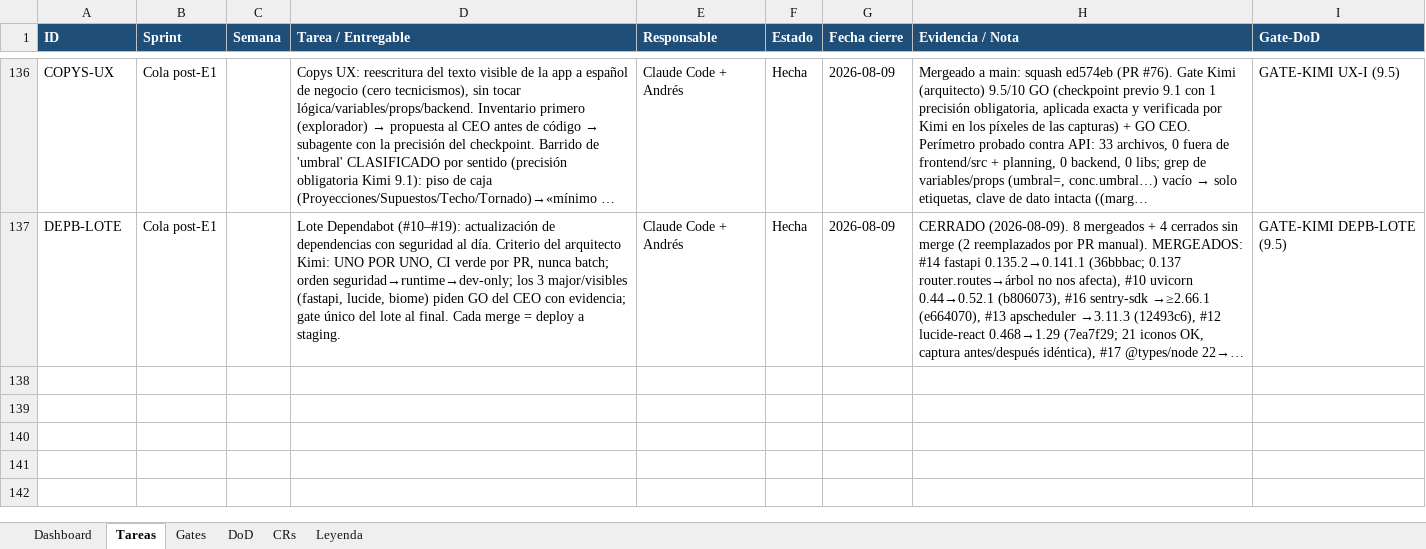
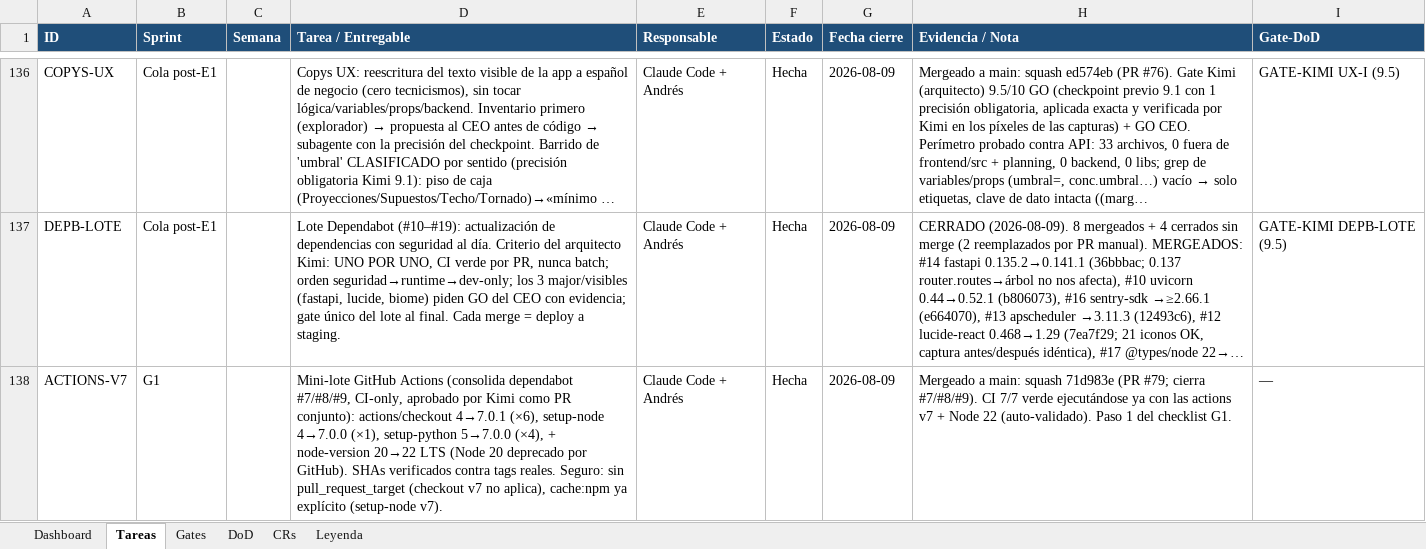
Before and after one commit to RoddosColombia/compas, an Excel workbook: docs/COMPAS_Control_Desarrollo.xlsx, sheet Tareas, drawn as a sheet; only a part is shown, gaps mark what is left out; long unchanged cells end in …; values as stored, in another font and other column widths than the file's, no borders; the diff names each change by its address in the sheet, - before the commit and + after, or states it on an @@ line.

```diff
--- a/docs/COMPAS_Control_Desarrollo.xlsx (sheet Tareas)
+++ b/docs/COMPAS_Control_Desarrollo.xlsx (sheet Tareas)
+row 138: ACTIONS-V7 | G1 |  | Mini-lote GitHub Actions (consolida dependabot #7/#8/#9, CI-only, aprobado por Kimi como PR conjunto): actions/checkout 4→7.0.1 (×6), setup-node 4→7.0.0 (×1), setup-python 5→7.0.0 (×4), + node-version 20→22 LTS (Node 20 deprecado por GitHub). SHAs verificados contra tags reales. Seguro: sin pull_request_target (checkout v7 no aplica), cache:npm ya explícito (setup-node v7). | Claude Code + Andrés | Hecha | 2026-08-09 | Mergeado a main: squash 71d983e (PR #79; cierra #7/#8/#9). CI 7/7 verde ejecutándose ya con las actions v7 + Node 22 (auto-validado). Paso 1 del checklist G1. | —
```
